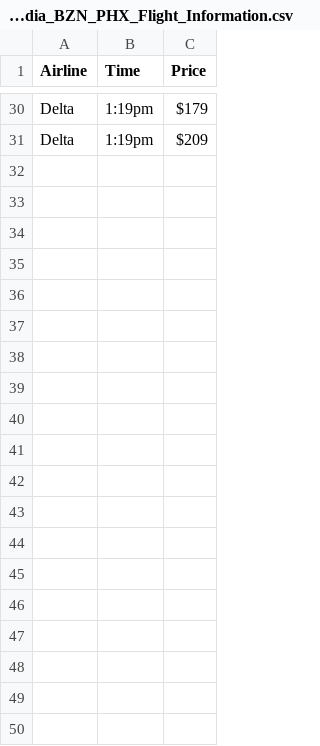
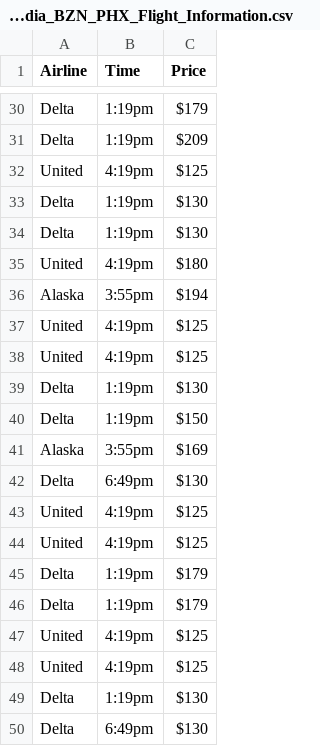
Before and after one commit to jasonmcarr/ExpediaWebscraper, a CSV file: Expedia_BZN_PHX_Flight_Information.csv, drawn as a sheet; only a part is shown, gaps mark what is left out; the diff covers the shown part only; the diff names each change by its address in the sheet, - before the commit and + after, or states it on an @@ line.

```diff
--- a/Expedia_BZN_PHX_Flight_Information.csv
+++ b/Expedia_BZN_PHX_Flight_Information.csv
+row 32: United | 4:19pm | $125
+row 33: Delta | 1:19pm | $130
+row 34: Delta | 1:19pm | $130
+row 35: United | 4:19pm | $180
+row 36: Alaska | 3:55pm | $194
+row 37: United | 4:19pm | $125
+row 38: United | 4:19pm | $125
+row 39: Delta | 1:19pm | $130
+row 40: Delta | 1:19pm | $150
+row 41: Alaska | 3:55pm | $169
+row 42: Delta | 6:49pm | $130
+row 43: United | 4:19pm | $125
+row 44: United | 4:19pm | $125
+row 45: Delta | 1:19pm | $179
+row 46: Delta | 1:19pm | $179
+row 47: United | 4:19pm | $125
+row 48: United | 4:19pm | $125
+row 49: Delta | 1:19pm | $130
+row 50: Delta | 6:49pm | $130
```
Also changed, not shown: 42 added rows elsewhere in this file, 4 other files.
